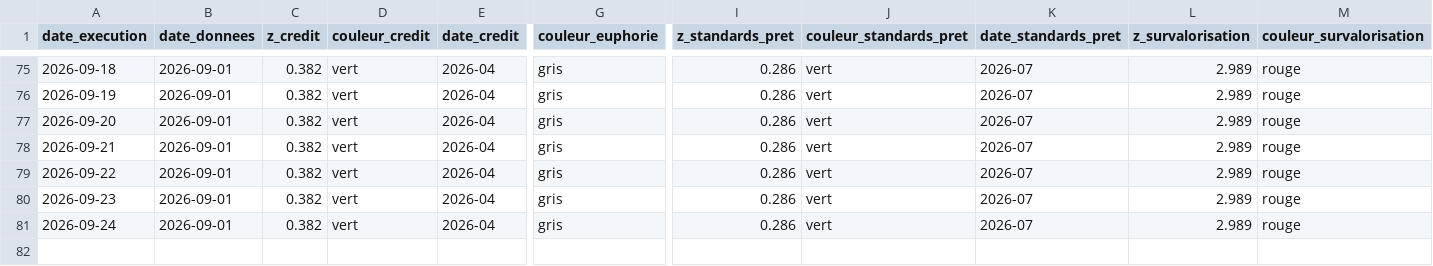
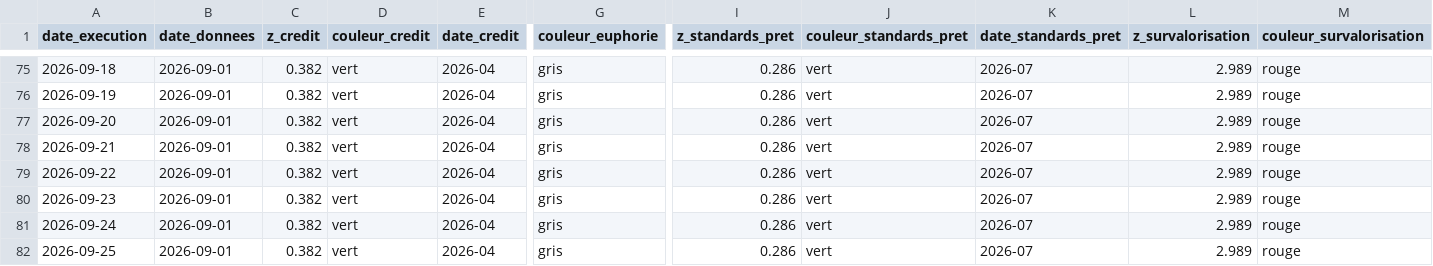
Before and after one commit to Akiravince/vigilance-pre-krach, a CSV file: output/journal.csv, drawn as a sheet; only a part is shown, gaps mark what is left out; rows hold the shown columns only; the diff names each change by its address in the sheet, - before the commit and + after, or states it on an @@ line.

```diff
--- a/output/journal.csv
+++ b/output/journal.csv
+row 82: 2026-09-25 | 2026-09-01 | 0.382 | vert | 2026-04 | gris | 0.286 | vert | 2026-07 | 2.989 | rouge
```
Also changed, not shown: data/history/composite.csv, data/history/panel_z.csv, 4 other files.
